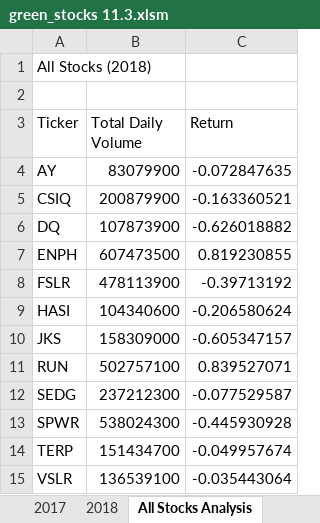
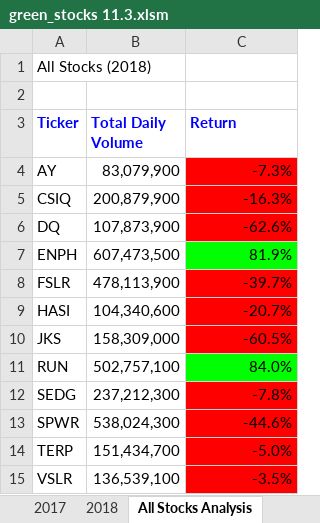
Before and after one commit to markgithub88/The-VBA-of-Wall-Street.-Refactoring-and-how-to-write-VBA, an Excel workbook: green_stocks 11.3.xlsm, sheet All Stocks Analysis, drawn as a sheet; values as stored, in another font and other column widths than the file's, no borders; the diff names each change by its address in the sheet, - before the commit and + after, or states it on an @@ line.

Commit message:
Most recent 11.3

```diff
--- a/green_stocks 11.3.xlsm (sheet All Stocks Analysis)
+++ b/green_stocks 11.3.xlsm (sheet All Stocks Analysis)
@@ A3:C3 bold: off → on, text colour: black → #0000FF @@
-B4 (Total Daily Volume): 83079900
+B4 (Total Daily Volume): 83,079,900
-C4 (Return): -0.072847635
+C4 (Return): -7.3%
-C4:C6 fill: none
+C4:C6 fill: #FF0000
-B5 (Total Daily Volume): 200879900
+B5 (Total Daily Volume): 200,879,900
-C5 (Return): -0.163360521
+C5 (Return): -16.3%
-B6 (Total Daily Volume): 107873900
+B6 (Total Daily Volume): 107,873,900
-C6 (Return): -0.626018882
+C6 (Return): -62.6%
-B7 (Total Daily Volume): 607473500
+B7 (Total Daily Volume): 607,473,500
-C7 (Return): 0.819230855
+C7 (Return): 81.9%
-C7 fill: none
+C7 fill: #00FF00
-B8 (Total Daily Volume): 478113900
+B8 (Total Daily Volume): 478,113,900
-C8 (Return): -0.39713192
+C8 (Return): -39.7%
-C8:C10 fill: none
+C8:C10 fill: #FF0000
-B9 (Total Daily Volume): 104340600
+B9 (Total Daily Volume): 104,340,600
-C9 (Return): -0.206580624
+C9 (Return): -20.7%
-B10 (Total Daily Volume): 158309000
+B10 (Total Daily Volume): 158,309,000
-C10 (Return): -0.605347157
+C10 (Return): -60.5%
-B11 (Total Daily Volume): 502757100
+B11 (Total Daily Volume): 502,757,100
-C11 (Return): 0.839527071
+C11 (Return): 84.0%
-C11 fill: none
+C11 fill: #00FF00
-B12 (Total Daily Volume): 237212300
+B12 (Total Daily Volume): 237,212,300
-C12 (Return): -0.077529587
+C12 (Return): -7.8%
-C12:C15 fill: none
+C12:C15 fill: #FF0000
-B13 (Total Daily Volume): 538024300
+B13 (Total Daily Volume): 538,024,300
-C13 (Return): -0.445930928
+C13 (Return): -44.6%
-B14 (Total Daily Volume): 151434700
+B14 (Total Daily Volume): 151,434,700
-C14 (Return): -0.049957674
+C14 (Return): -5.0%
-B15 (Total Daily Volume): 136539100
+B15 (Total Daily Volume): 136,539,100
-C15 (Return): -0.035443064
+C15 (Return): -3.5%
```
